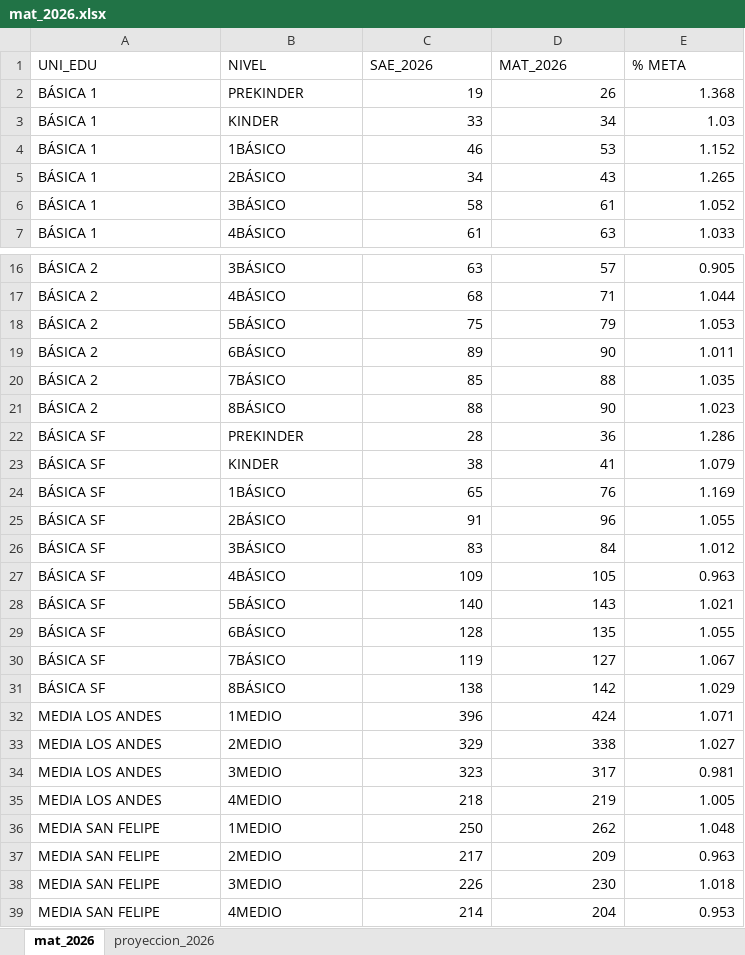
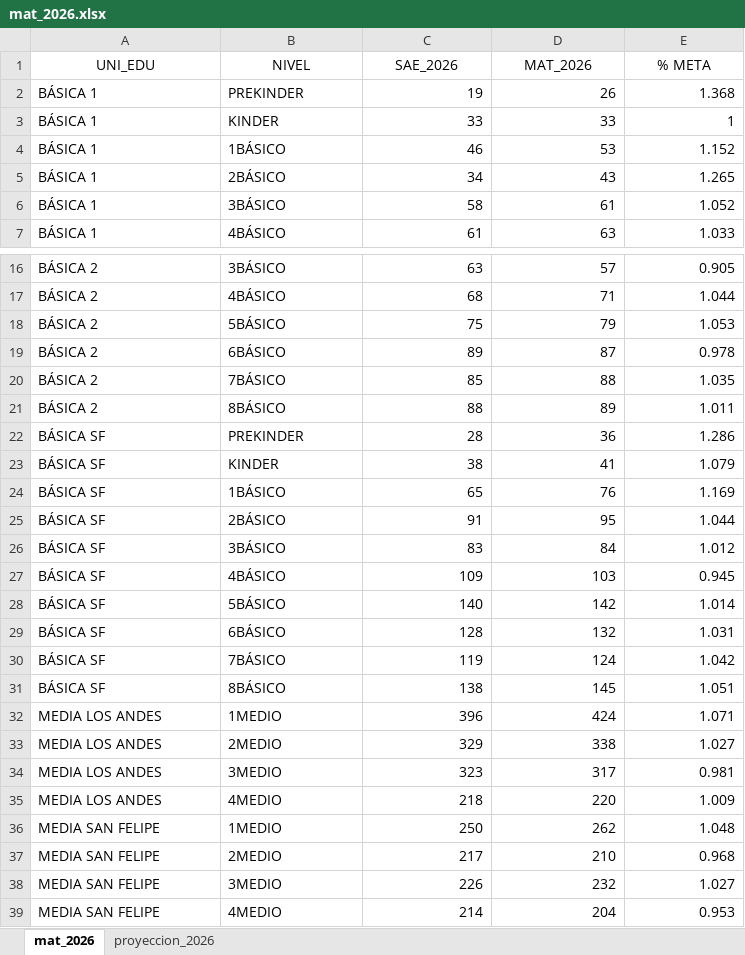
Before and after one commit to cjsepulveda/Proyect_multi_page, an Excel workbook: src/pages/data/mat_2026.xlsx, sheet mat_2026, drawn as a sheet; only a part is shown, gaps mark what is left out; values as stored, in another font and other column widths than the file's, no borders; the diff names each change by its address in the sheet, - before the commit and + after, or states it on an @@ line.

Commit message:
update_57

```diff
--- a/src/pages/data/mat_2026.xlsx (sheet mat_2026)
+++ b/src/pages/data/mat_2026.xlsx (sheet mat_2026)
-A1:E1 alignment: left
+A1:E1 alignment: center
-D3 (MAT_2026): 34
+D3 (MAT_2026): 33
-E3 (% META): 1.03
+E3 (% META): 1
-D19 (MAT_2026): 90
+D19 (MAT_2026): 87
-E19 (% META): 1.011
+E19 (% META): 0.978
-D21 (MAT_2026): 90
+D21 (MAT_2026): 89
-E21 (% META): 1.023
+E21 (% META): 1.011
-D25 (MAT_2026): 96
+D25 (MAT_2026): 95
-E25 (% META): 1.055
+E25 (% META): 1.044
-D27 (MAT_2026): 105
+D27 (MAT_2026): 103
-E27 (% META): 0.963
+E27 (% META): 0.945
-D28 (MAT_2026): 143
+D28 (MAT_2026): 142
-E28 (% META): 1.021
+E28 (% META): 1.014
-D29 (MAT_2026): 135
+D29 (MAT_2026): 132
-E29 (% META): 1.055
+E29 (% META): 1.031
-D30 (MAT_2026): 127
+D30 (MAT_2026): 124
-E30 (% META): 1.067
+E30 (% META): 1.042
-D31 (MAT_2026): 142
+D31 (MAT_2026): 145
-E31 (% META): 1.029
+E31 (% META): 1.051
-D35 (MAT_2026): 219
+D35 (MAT_2026): 220
-E35 (% META): 1.005
+E35 (% META): 1.009
-D37 (MAT_2026): 209
+D37 (MAT_2026): 210
-E37 (% META): 0.963
+E37 (% META): 0.968
-D38 (MAT_2026): 230
+D38 (MAT_2026): 232
-E38 (% META): 1.018
+E38 (% META): 1.027
```
